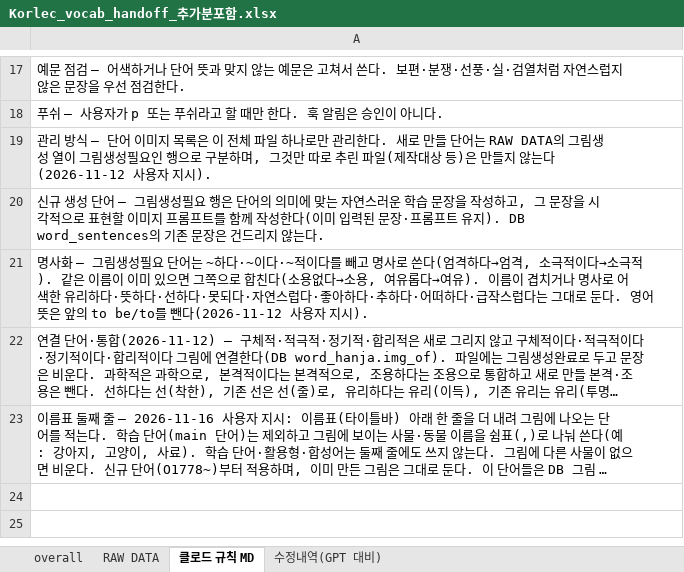
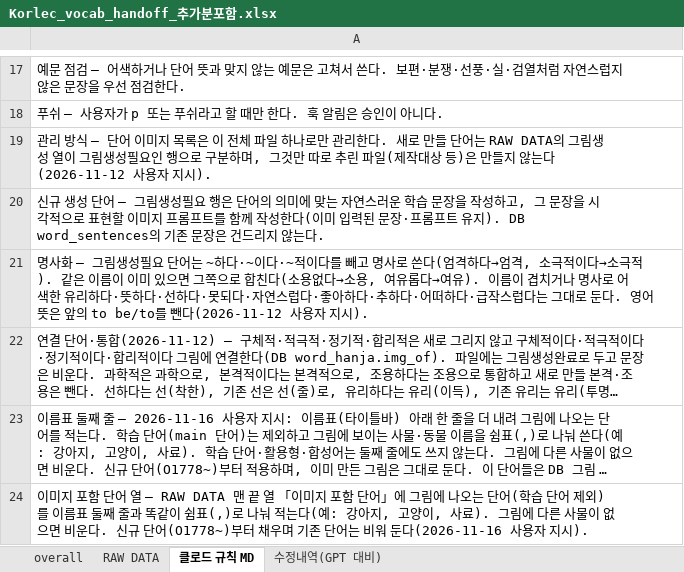
Before and after one commit to ryujel/Study-06, an Excel workbook: Korlec_vocab_handoff_추가분포함.xlsx, sheet 클로드 규칙 MD, drawn as a sheet; only a part is shown, gaps mark what is left out; long unchanged cells end in …; values as stored, in another font and other column widths than the file's, no borders; the diff names each change by its address in the sheet, - before the commit and + after, or states it on an @@ line.

```diff
--- a/Korlec_vocab_handoff_추가분포함.xlsx (sheet 클로드 규칙 MD)
+++ b/Korlec_vocab_handoff_추가분포함.xlsx (sheet 클로드 규칙 MD)
+row 24: 이미지 포함 단어 열 — RAW DATA 맨 끝 열 「이미지 포함 단어」에 그림에 나오는 단어(학습 단어 제외)를 이름표 둘째 줄과 똑같이 쉼표(,)로 나눠 적는다(예: 강아지, 고양이, 사료). 그림에 다른 사물이 없으면 비운다. 신규 단어(O1778~)부터 채우며 기존 단어는 비워 둔다(2026-11-16 사용자 지시).
```
Also changed, not shown: sheet RAW DATA.
